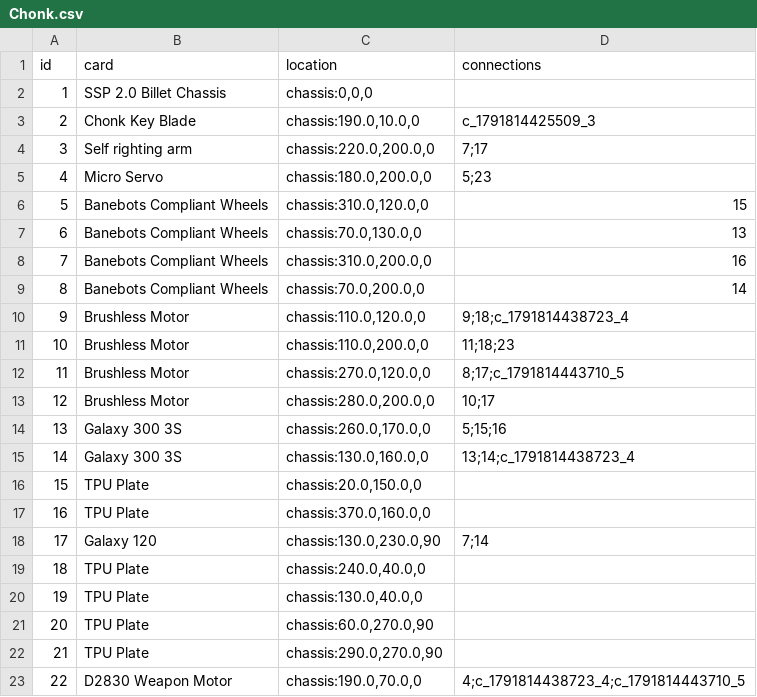
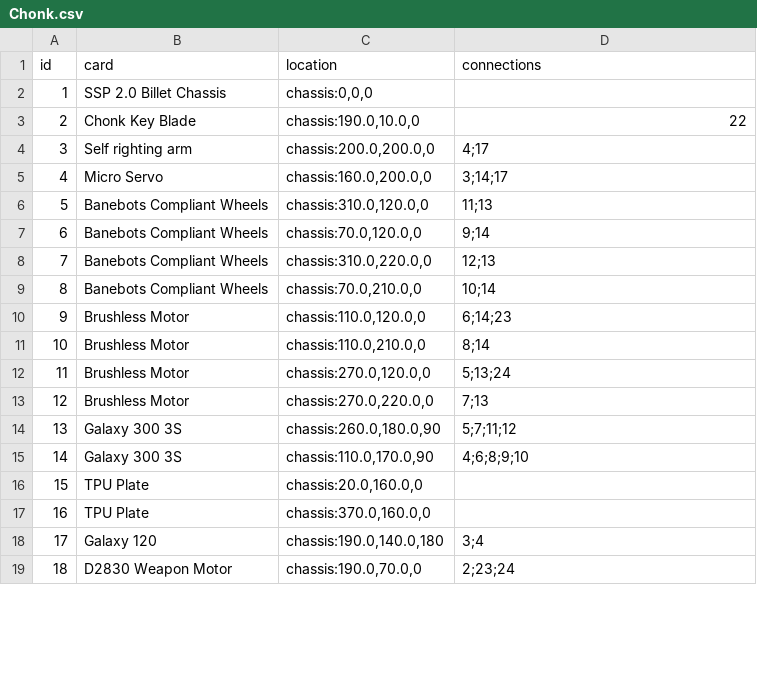
Before and after one commit to thesilencelies/RobotBattles, a CSV file: automata/Chonk.csv, drawn as a sheet; only a part is shown; removed rows and columns are numbered as before the commit, all else as after; the diff covers the shown part only; the diff names each change by its address in the sheet, - before the commit and + after, or states it on an @@ line.

```diff
--- a/automata/Chonk.csv
+++ b/automata/Chonk.csv
-D3 (connections): c_1791814425509_3
+D3 (connections): 22
-C4 (location): chassis:220.0,200.0,0
+C4 (location): chassis:200.0,200.0,0
-D4 (connections): 7;17
+D4 (connections): 4;17
-C5 (location): chassis:180.0,200.0,0
+C5 (location): chassis:160.0,200.0,0
-D5 (connections): 5;23
+D5 (connections): 3;14;17
-D6 (connections): 15
+D6 (connections): 11;13
-C7 (location): chassis:70.0,130.0,0
+C7 (location): chassis:70.0,120.0,0
-D7 (connections): 13
+D7 (connections): 9;14
-C8 (location): chassis:310.0,200.0,0
+C8 (location): chassis:310.0,220.0,0
-D8 (connections): 16
+D8 (connections): 12;13
-C9 (location): chassis:70.0,200.0,0
+C9 (location): chassis:70.0,210.0,0
-D9 (connections): 14
+D9 (connections): 10;14
-D10 (connections): 9;18;c_1791814438723_4
+D10 (connections): 6;14;23
-C11 (location): chassis:110.0,200.0,0
+C11 (location): chassis:110.0,210.0,0
-D11 (connections): 11;18;23
+D11 (connections): 8;14
-D12 (connections): 8;17;c_1791814443710_5
+D12 (connections): 5;13;24
-C13 (location): chassis:280.0,200.0,0
+C13 (location): chassis:270.0,220.0,0
-D13 (connections): 10;17
+D13 (connections): 7;13
-C14 (location): chassis:260.0,170.0,0
+C14 (location): chassis:260.0,180.0,90
-D14 (connections): 5;15;16
+D14 (connections): 5;7;11;12
-C15 (location): chassis:130.0,160.0,0
+C15 (location): chassis:110.0,170.0,90
-D15 (connections): 13;14;c_1791814438723_4
+D15 (connections): 4;6;8;9;10
-C16 (location): chassis:20.0,150.0,0
+C16 (location): chassis:20.0,160.0,0
-C18 (location): chassis:130.0,230.0,90
+C18 (location): chassis:190.0,140.0,180
-D18 (connections): 7;14
+D18 (connections): 3;4
-row 19: 18 | TPU Plate | chassis:240.0,40.0,0
-row 20: 19 | TPU Plate | chassis:130.0,40.0,0
-row 21: 20 | TPU Plate | chassis:60.0,270.0,90
-row 22: 21 | TPU Plate | chassis:290.0,270.0,90
@@ column A (id) renumbered from row 19 down @@
-D19 (connections): 4;c_1791814438723_4;c_1791814443710_5
+D19 (connections): 2;23;24
```
Also changed, not shown: 4 edited cells elsewhere in this file, automata/Beater_wide.csv, automata/Nightwing_wide.csv, 2 other files.
